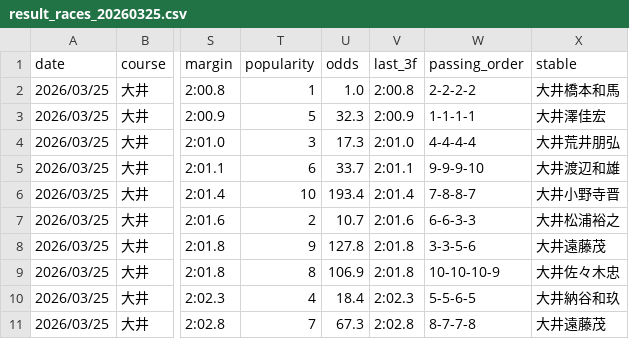
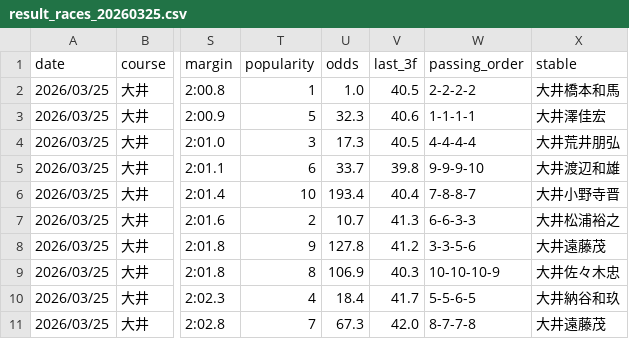
Before and after one commit to My-Game-Manage/NKScraper, a CSV file: data/result_races_20260325.csv, drawn as a sheet; only a part is shown, gaps mark what is left out; the diff names each change by its address in the sheet, - before the commit and + after, or states it on an @@ line.

```diff
--- a/data/result_races_20260325.csv
+++ b/data/result_races_20260325.csv
-V2 (last_3f): 2:00.8
+V2 (last_3f): 40.5
-V3 (last_3f): 2:00.9
+V3 (last_3f): 40.6
-V4 (last_3f): 2:01.0
+V4 (last_3f): 40.5
-V5 (last_3f): 2:01.1
+V5 (last_3f): 39.8
-V6 (last_3f): 2:01.4
+V6 (last_3f): 40.4
-V7 (last_3f): 2:01.6
+V7 (last_3f): 41.3
-V8 (last_3f): 2:01.8
+V8 (last_3f): 41.2
-V9 (last_3f): 2:01.8
+V9 (last_3f): 40.3
-V10 (last_3f): 2:02.3
+V10 (last_3f): 41.7
-V11 (last_3f): 2:02.8
+V11 (last_3f): 42.0
```
